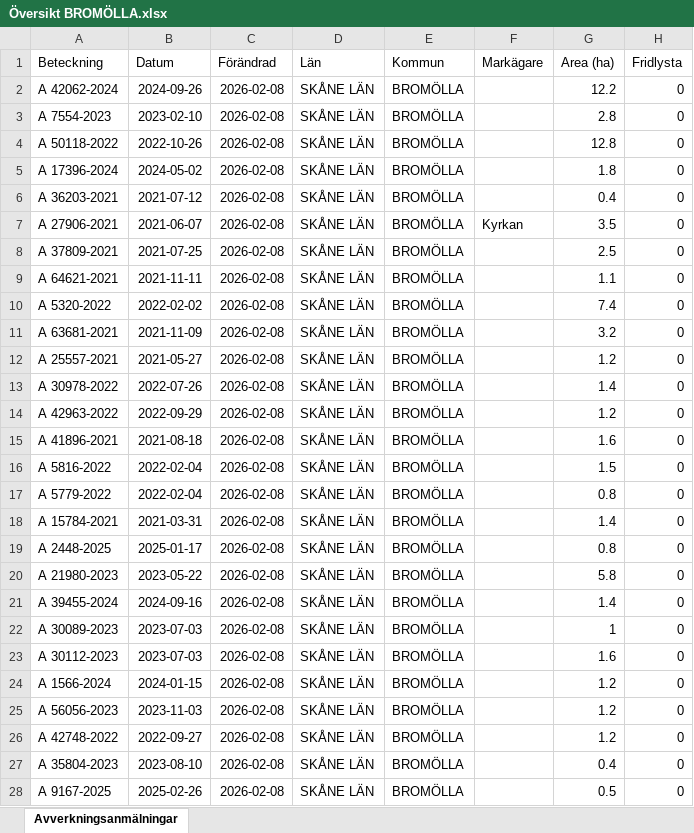
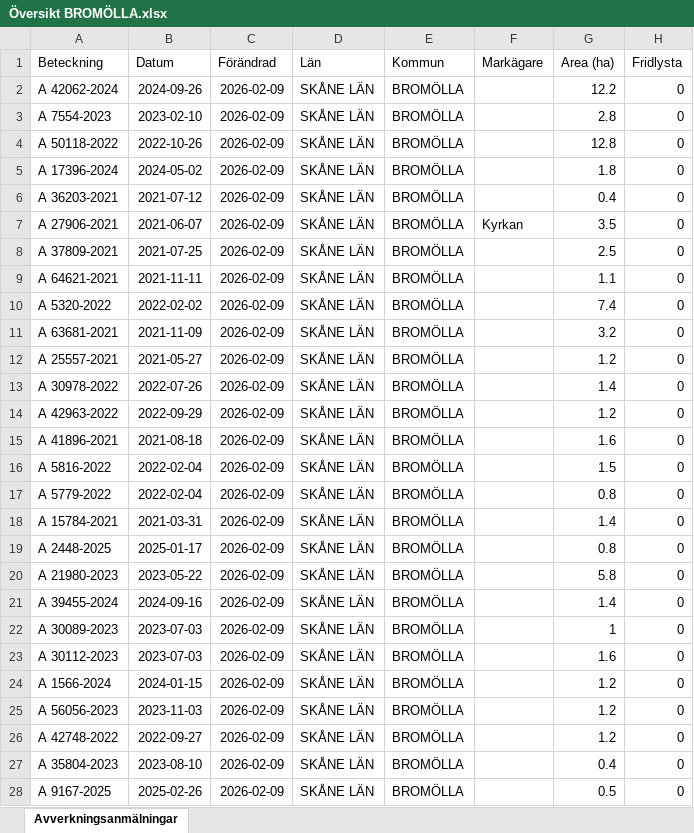
Before and after one commit to klasma/Logging_1272, an Excel workbook: Översikt BROMÖLLA.xlsx, sheet Avverkningsanmälningar, drawn as a sheet; only a part is shown; values as stored, in another font and other column widths than the file's, no borders; the diff covers the shown part only; the diff names each change by its address in the sheet, - before the commit and + after, or states it on an @@ line.

```diff
--- a/Översikt BROMÖLLA.xlsx (sheet Avverkningsanmälningar)
+++ b/Översikt BROMÖLLA.xlsx (sheet Avverkningsanmälningar)
-C2:C28 (Förändrad): 2026-02-08
+C2:C28 (Förändrad): 2026-02-09
```
Also changed, not shown: 69 edited cells elsewhere in this sheet, artfynd/A 17396-2024 artfynd.xlsx, artfynd/A 42062-2024 artfynd.xlsx, 23 other files.
